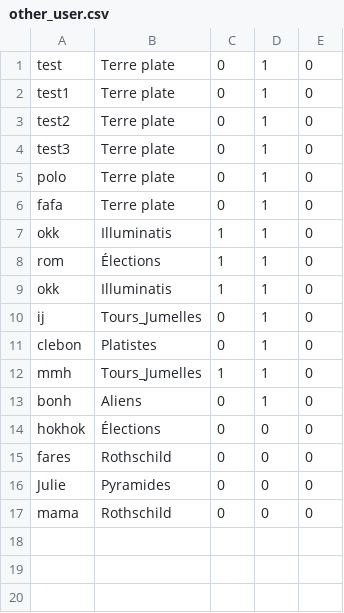
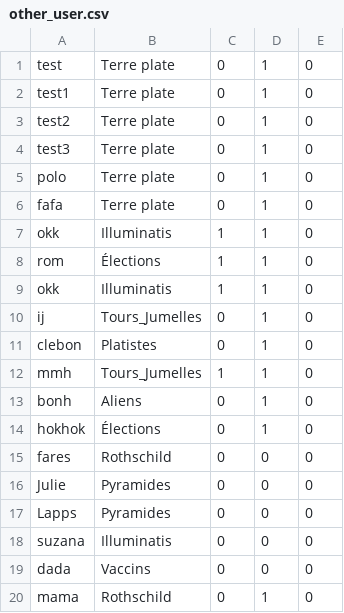
Before and after one commit to giinko/Moncomplot-CY, a CSV file: assets/Data/ginko/other_user.csv, drawn as a sheet.

```diff
--- a/assets/Data/ginko/other_user.csv
+++ b/assets/Data/ginko/other_user.csv
@@ -13,5 +13,8 @@ mmh,Tours_Jumelles,1,1,0
 bonh,Aliens,0,1,0
-hokhok,Élections,0,0,0
+hokhok,Élections,0,1,0
 fares,Rothschild,0,0,0
 Julie,Pyramides,0,0,0
-mama,Rothschild,0,0,0
+Lapps,Pyramides,0,0,0
+suzana,Illuminatis,0,0,0
+dada,Vaccins,0,0,0
+mama,Rothschild,0,1,0
```
Also changed, not shown: 10 other files.
